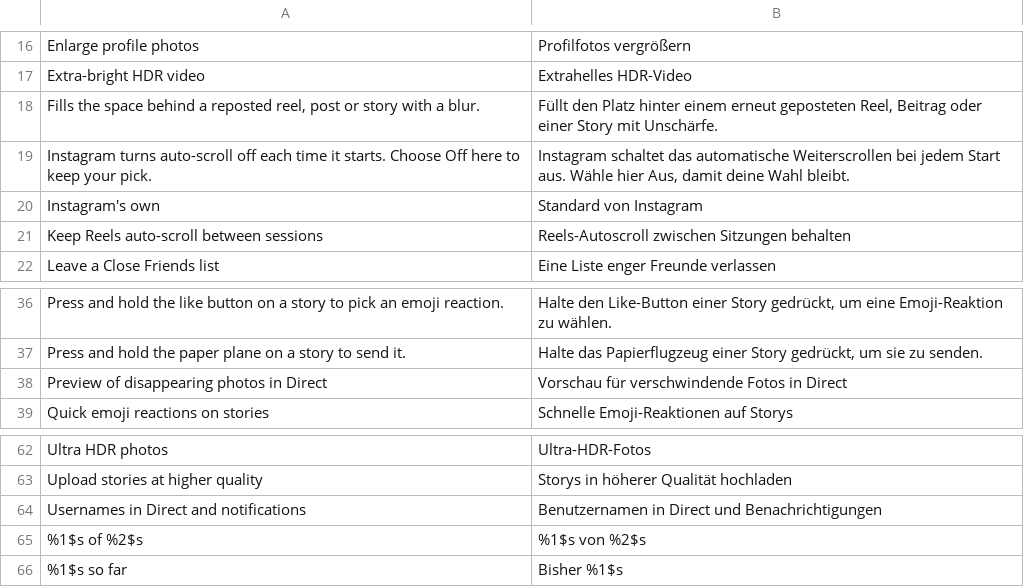
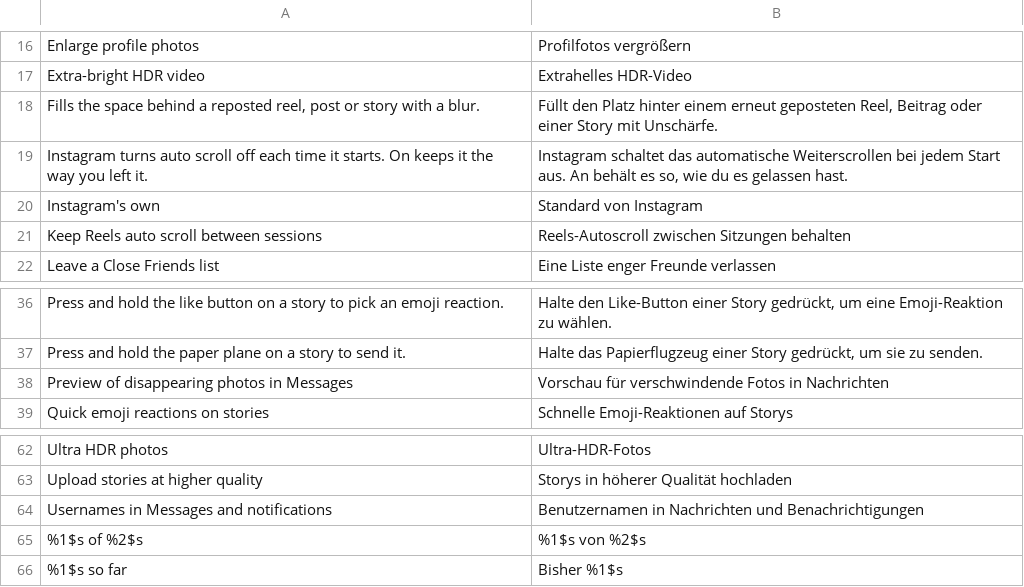
Before and after one commit to SysAdminDoc/HushGram, a TSV file: extensions/shared/library/src/main/l10n/de.tsv, drawn as a sheet; only a part is shown, gaps mark what is left out.

Commit message:
fix(developer): make two Recommended flags switches do what they say
piko's recommended list names 83371::10 "Per-session auto-scroll": true
makes Instagram reset Reels auto scroll at every start. The switch "Keep
Reels auto scroll between sessions" set it true when on, so On did the
opposite of its title. On now writes false, and the description says
plainly that On keeps auto scroll the way you left it.

"Suggested accounts in search" set only 130063::0. piko lists four
parameters for it (0, 4, 3 and 2), so off left three of them alone.
All four move together now.

The Messages screen is "Messages" in Instagram 450, so two titles say
Messages instead of Direct, with the translations updated. The file's
data comes from piko's JSON, so provenance.json carries it as ported
(crimera/piko at ea752648, GPL-3.0) and its header names the source.

Refs #110, #50

```diff
--- a/extensions/shared/library/src/main/l10n/de.tsv
+++ b/extensions/shared/library/src/main/l10n/de.tsv
@@ -18,5 +18,5 @@ Extra-bright HDR video	Extrahelles HDR-Video
 Fills the space behind a reposted reel, post or story with a blur.	Füllt den Platz hinter einem erneut geposteten Reel, Beitrag oder einer Story mit Unschärfe.
-Instagram turns auto-scroll off each time it starts. Choose Off here to keep your pick.	Instagram schaltet das automatische Weiterscrollen bei jedem Start aus. Wähle hier Aus, damit deine Wahl bleibt.
+Instagram turns auto scroll off each time it starts. On keeps it the way you left it.	Instagram schaltet das automatische Weiterscrollen bei jedem Start aus. An behält es so, wie du es gelassen hast.
 Instagram's own	Standard von Instagram
-Keep Reels auto-scroll between sessions	Reels-Autoscroll zwischen Sitzungen behalten
+Keep Reels auto scroll between sessions	Reels-Autoscroll zwischen Sitzungen behalten
 Leave a Close Friends list	Eine Liste enger Freunde verlassen
@@ -37,3 +37,3 @@ Press and hold the like button on a story to pick an emoji reaction.	Halte den L
 Press and hold the paper plane on a story to send it.	Halte das Papierflugzeug einer Story gedrückt, um sie zu senden.
-Preview of disappearing photos in Direct	Vorschau für verschwindende Fotos in Direct
+Preview of disappearing photos in Messages	Vorschau für verschwindende Fotos in Nachrichten
 Quick emoji reactions on stories	Schnelle Emoji-Reaktionen auf Storys
@@ -63,3 +63,3 @@ Ultra HDR photos	Ultra-HDR-Fotos
 Upload stories at higher quality	Storys in höherer Qualität hochladen
-Usernames in Direct and notifications	Benutzernamen in Direct und Benachrichtigungen
+Usernames in Messages and notifications	Benutzernamen in Nachrichten und Benachrichtigungen
 %1$s of %2$s	%1$s von %2$s
```
Also changed, not shown: extensions/shared/library/src/main/l10n/es.tsv, extensions/shared/library/src/main/l10n/in.tsv, 7 other files.
